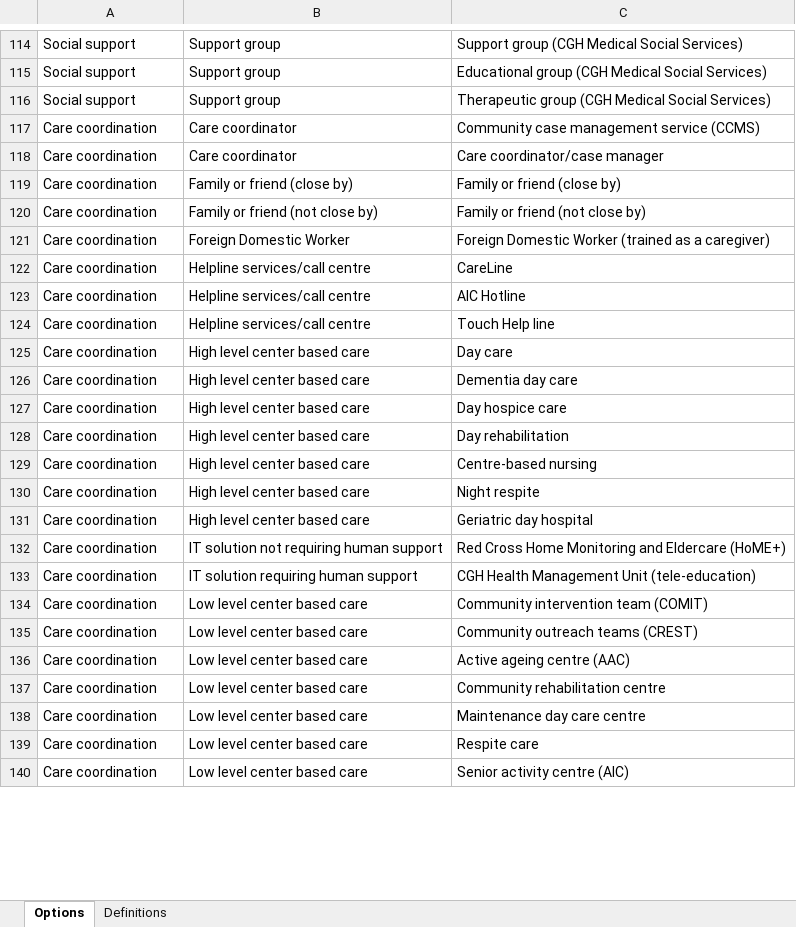
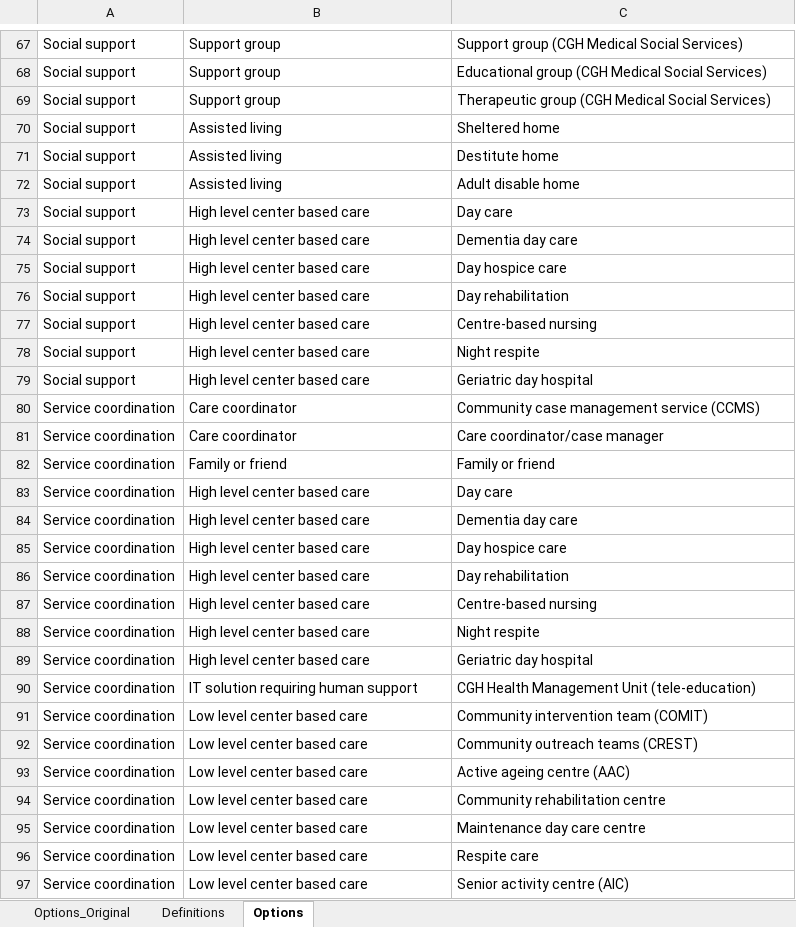
Before and after one commit to Reshma0795/dash-app, an Excel workbook: nested_checklist.xlsx, sheet Options, drawn as a sheet; only a part is shown, gaps mark what is left out; values as stored, in another font and other column widths than the file's, no cell formats; removed rows and columns are numbered as before the commit, all else as after; the diff covers the shown part only; the diff names each change by its address in the sheet, - before the commit and + after, or states it on an @@ line.

Commit message:
changes in excel sheet

```diff
--- a/nested_checklist.xlsx (sheet Options)
+++ b/nested_checklist.xlsx (sheet Options)
+sheet tab: Options_Original
@@ sheet tab order changed: Options_Original | Definitions | Options @@
@@ row 57 moved to row 70: Social support @@
@@ row 58 moved to row 71: Social support @@
@@ row 59 moved to row 72: Social support @@
@@ row 71 moved to row 73: Social support @@
@@ row 72 moved to row 74: Social support @@
@@ row 73 moved to row 75: Social support @@
@@ row 74 moved to row 76: Social support @@
@@ row 75 moved to row 77: Social support @@
@@ row 76 moved to row 78: Social support @@
@@ row 77 moved to row 79: Social support @@
-A80:A81: Care coordination
+A80:A81: Service coordination
-row 119: Care coordination | Family or friend (close by) | Family or friend (close by)
-row 120: Care coordination | Family or friend (not close by) | Family or friend (not close by)
-row 121: Care coordination | Foreign Domestic Worker | Foreign Domestic Worker (trained as a caregiver)
-row 122: Care coordination | Helpline services/call centre | CareLine
-row 123: Care coordination | Helpline services/call centre | AIC Hotline
-row 124: Care coordination | Helpline services/call centre | Touch Help line
+row 82: Service coordination | Family or friend | Family or friend
-A83:A89: Care coordination
+A83:A89: Service coordination
-row 132: Care coordination | IT solution not requiring human support | Red Cross Home Monitoring and Eldercare (HoME+)
-A90:A97: Care coordination
+A90:A97: Service coordination
```
Also changed, not shown: 8 added rows, 74 removed rows, 55 moved rows and 101 edited cells elsewhere in this sheet, sheet Definitions, cell formats.
